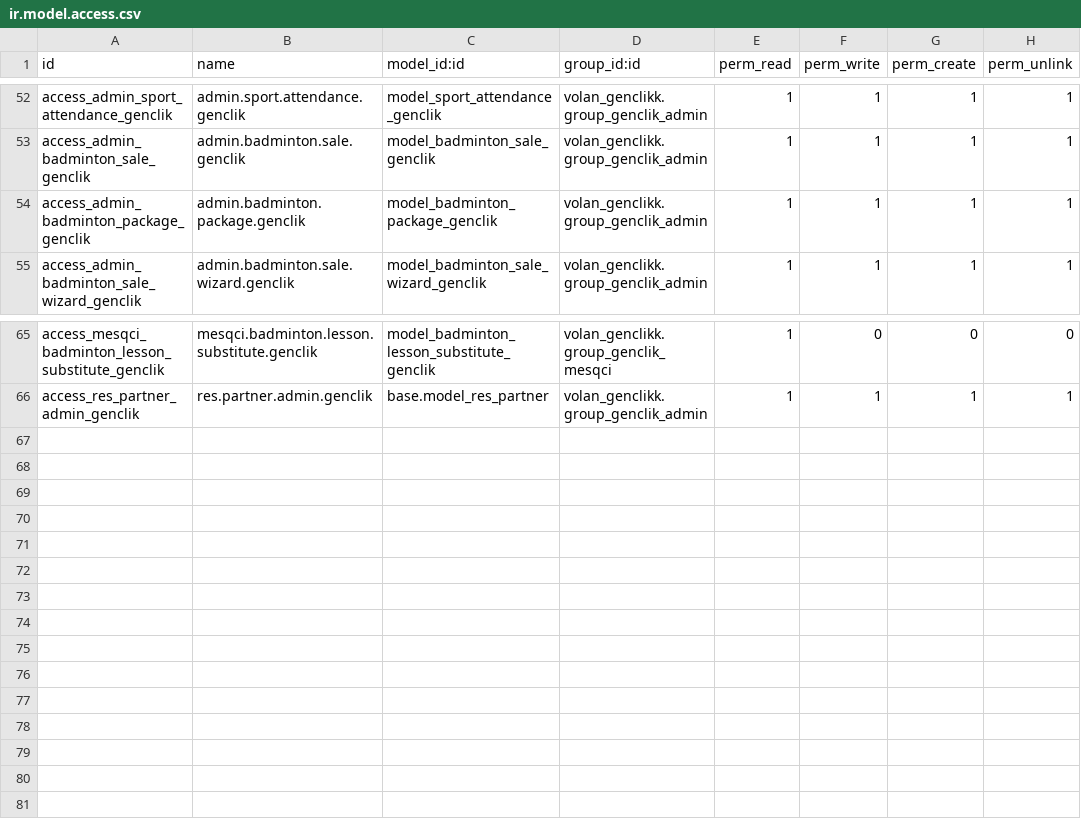
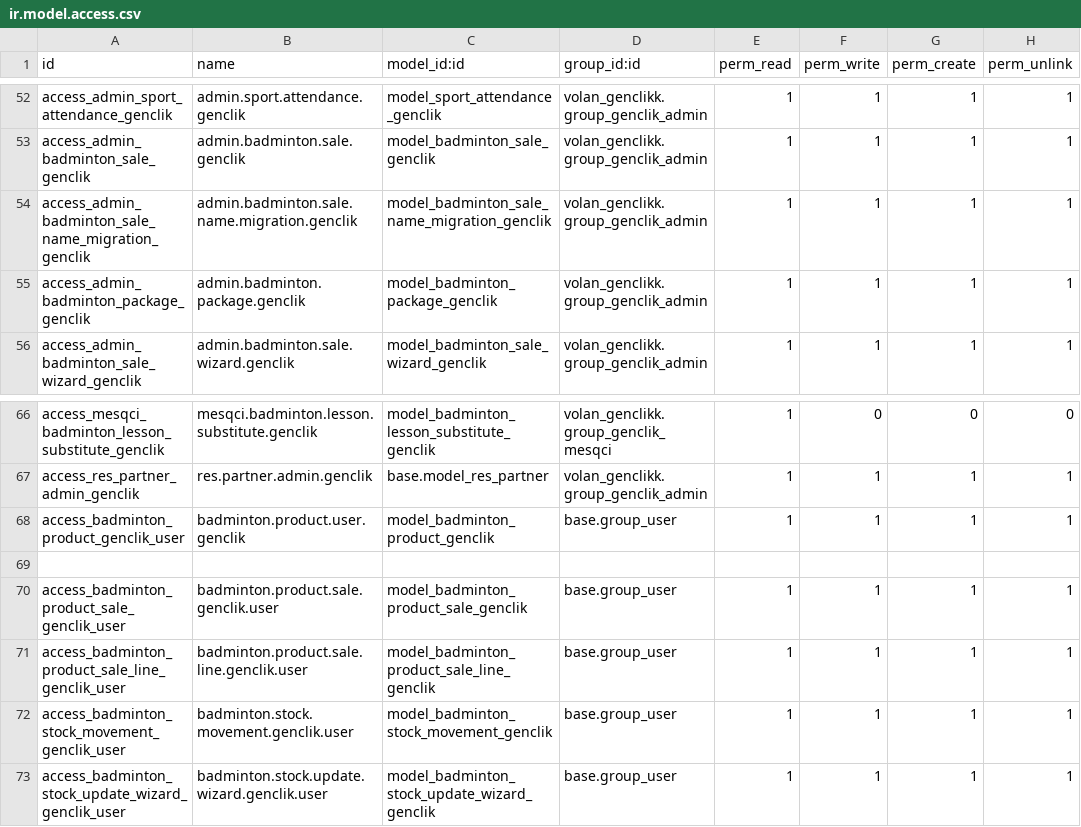
Before and after one commit to 7aim/BadmintonOdooG, a CSV file: security/ir.model.access.csv, drawn as a sheet; only a part is shown, gaps mark what is left out; the diff names each change by its address in the sheet, - before the commit and + after, or states it on an @@ line.

```diff
--- a/security/ir.model.access.csv
+++ b/security/ir.model.access.csv
+row 54: access_admin_badminton_sale_name_migration_genclik | admin.badminton.sale.name.migration.genclik | model_badminton_sale_name_migration_genclik | volan_genclikk.group_genclik_admin | 1 | 1 | 1 | 1
+row 68: access_badminton_product_genclik_user | badminton.product.user.genclik | model_badminton_product_genclik | base.group_user | 1 | 1 | 1 | 1
+row 69: (empty)
+row 70: access_badminton_product_sale_genclik_user | badminton.product.sale.genclik.user | model_badminton_product_sale_genclik | base.group_user | 1 | 1 | 1 | 1
+row 71: access_badminton_product_sale_line_genclik_user | badminton.product.sale.line.genclik.user | model_badminton_product_sale_line_genclik | base.group_user | 1 | 1 | 1 | 1
+row 72: access_badminton_stock_movement_genclik_user | badminton.stock.movement.genclik.user | model_badminton_stock_movement_genclik | base.group_user | 1 | 1 | 1 | 1
+row 73: access_badminton_stock_update_wizard_genclik_user | badminton.stock.update.wizard.genclik.user | model_badminton_stock_update_wizard_genclik | base.group_user | 1 | 1 | 1 | 1
```
Also changed, not shown: 24 other files.
